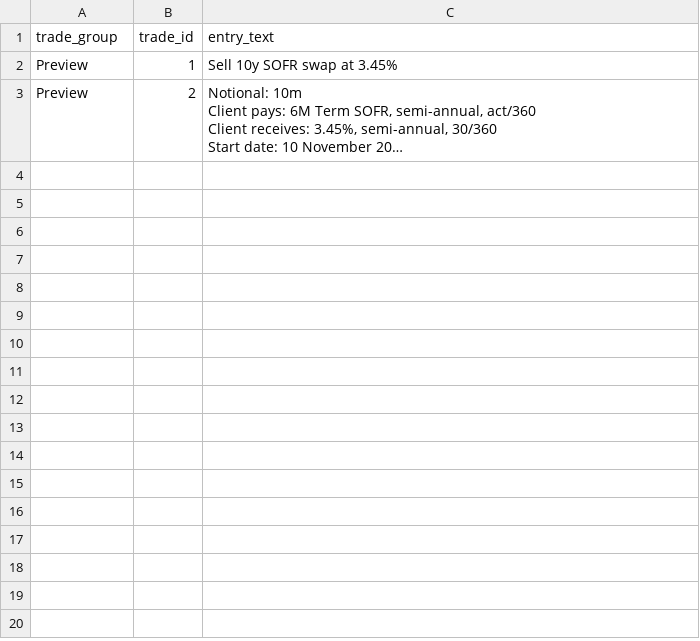
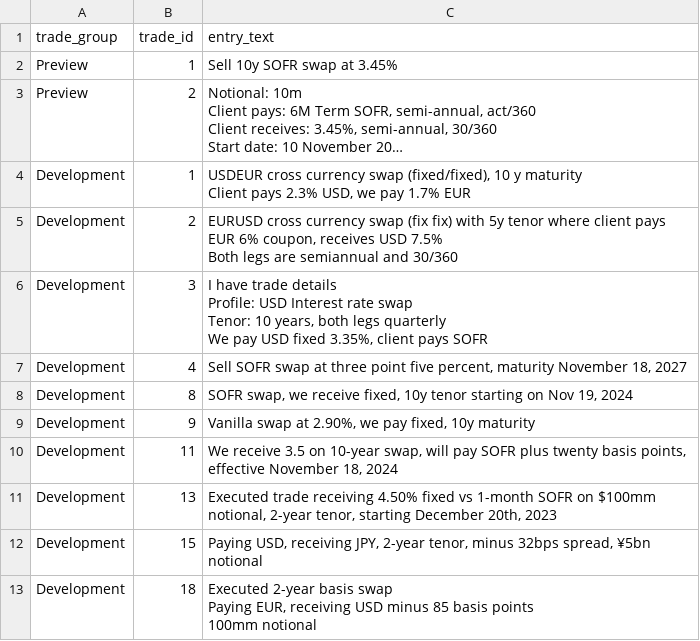
Before and after one commit to maksym33/hackathon2024, a CSV file: cl/hackathon/HackathonInput.csv, drawn as a sheet; long unchanged cells end in …; ↵ is a line break in a cell; the diff names each change by its address in the sheet, - before the commit and + after, or states it on an @@ line.

Commit message:
NEw inputs

```diff
--- a/cl/hackathon/HackathonInput.csv
+++ b/cl/hackathon/HackathonInput.csv
+row 4: Development | 1 | USDEUR cross currency swap (fixed/fixed), 10 y maturity ↵ Client pays 2.3% USD, we pay 1.7% EUR
+row 5: Development | 2 | EURUSD cross currency swap (fix fix) with 5y tenor where client pays EUR 6% coupon, receives USD 7.5% ↵ Both legs are semiannual and 30/360
+row 6: Development | 3 | I have trade details ↵ Profile: USD Interest rate swap ↵ Tenor: 10 years, both legs quarterly ↵ We pay USD fixed 3.35%, client pays SOFR
+row 7: Development | 4 | Sell SOFR swap at three point five percent, maturity November 18, 2027
+row 8: Development | 8 | SOFR swap, we receive fixed, 10y tenor starting on Nov 19, 2024
+row 9: Development | 9 | Vanilla swap at 2.90%, we pay fixed, 10y maturity
+row 10: Development | 11 | We receive 3.5 on 10-year swap, will pay SOFR plus twenty basis points, effective November 18, 2024
+row 11: Development | 13 | Executed trade receiving 4.50% fixed vs 1-month SOFR on $100mm notional, 2-year tenor, starting December 20th, 2023
+row 12: Development | 15 | Paying USD, receiving JPY, 2-year tenor, minus 32bps spread, ¥5bn notional
+row 13: Development | 18 | Executed 2-year basis swap ↵ Paying EUR, receiving USD minus 85 basis points ↵ 100mm notional
```
